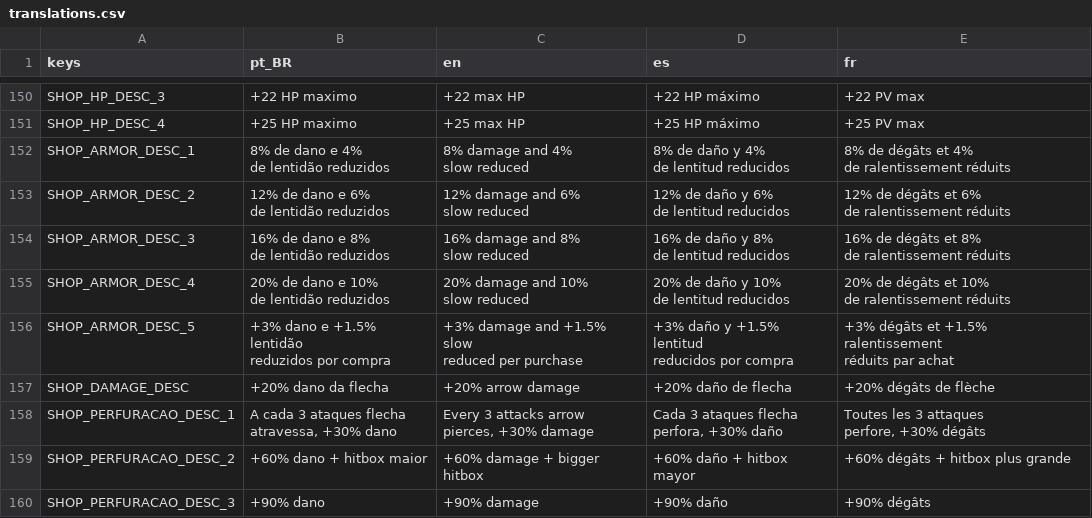
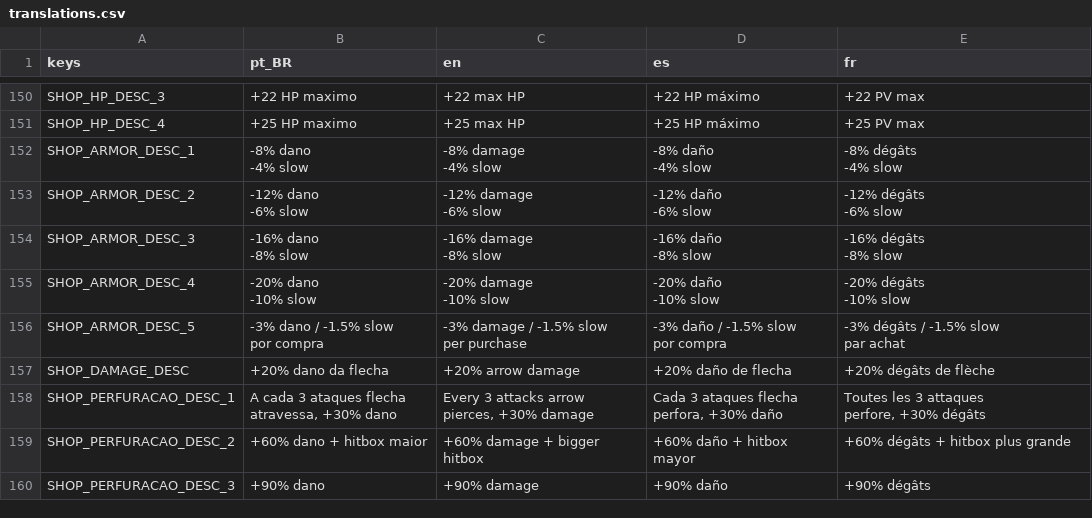
Before and after one commit to rafa-mesquita/Twilight-Quiver, a CSV file: assets/i18n/translations.csv, drawn as a sheet; only a part is shown, gaps mark what is left out.

```diff
--- a/assets/i18n/translations.csv
+++ b/assets/i18n/translations.csv
@@ -187,27 +187,27 @@ SHOP_HP_DESC_3,+22 HP maximo,+22 max HP,+22 HP máximo,+22 PV max
 SHOP_HP_DESC_4,+25 HP maximo,+25 max HP,+25 HP máximo,+25 PV max
-SHOP_ARMOR_DESC_1,"8% de dano e 4%
-de lentidão reduzidos","8% damage and 4%
-slow reduced","8% de daño y 4%
-de lentitud reducidos","8% de dégâts et 4%
-de ralentissement réduits"
-SHOP_ARMOR_DESC_2,"12% de dano e 6%
-de lentidão reduzidos","12% damage and 6%
-slow reduced","12% de daño y 6%
-de lentitud reducidos","12% de dégâts et 6%
-de ralentissement réduits"
-SHOP_ARMOR_DESC_3,"16% de dano e 8%
-de lentidão reduzidos","16% damage and 8%
-slow reduced","16% de daño y 8%
-de lentitud reducidos","16% de dégâts et 8%
-de ralentissement réduits"
-SHOP_ARMOR_DESC_4,"20% de dano e 10%
-de lentidão reduzidos","20% damage and 10%
-slow reduced","20% de daño y 10%
-de lentitud reducidos","20% de dégâts et 10%
-de ralentissement réduits"
-SHOP_ARMOR_DESC_5,"+3% dano e +1.5% lentidão
-reduzidos por compra","+3% damage and +1.5% slow
-reduced per purchase","+3% daño y +1.5% lentitud
-reducidos por compra","+3% dégâts et +1.5% ralentissement
-réduits par achat"
+SHOP_ARMOR_DESC_1,"-8% dano
+-4% slow","-8% damage
+-4% slow","-8% daño
+-4% slow","-8% dégâts
+-4% slow"
+SHOP_ARMOR_DESC_2,"-12% dano
+-6% slow","-12% damage
+-6% slow","-12% daño
+-6% slow","-12% dégâts
+-6% slow"
+SHOP_ARMOR_DESC_3,"-16% dano
+-8% slow","-16% damage
+-8% slow","-16% daño
+-8% slow","-16% dégâts
+-8% slow"
+SHOP_ARMOR_DESC_4,"-20% dano
+-10% slow","-20% damage
+-10% slow","-20% daño
+-10% slow","-20% dégâts
+-10% slow"
+SHOP_ARMOR_DESC_5,"-3% dano / -1.5% slow
+por compra","-3% damage / -1.5% slow
+per purchase","-3% daño / -1.5% slow
+por compra","-3% dégâts / -1.5% slow
+par achat"
 SHOP_DAMAGE_DESC,+20% dano da flecha,+20% arrow damage,+20% daño de flecha,+20% dégâts de flèche
```
Also changed, not shown: 4 other files.
